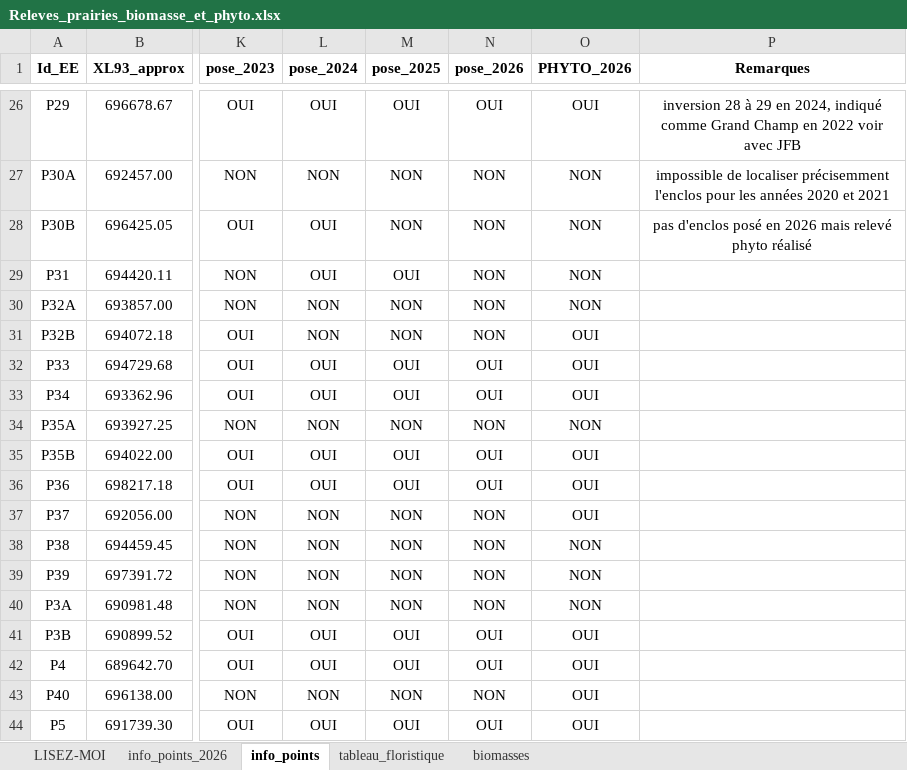
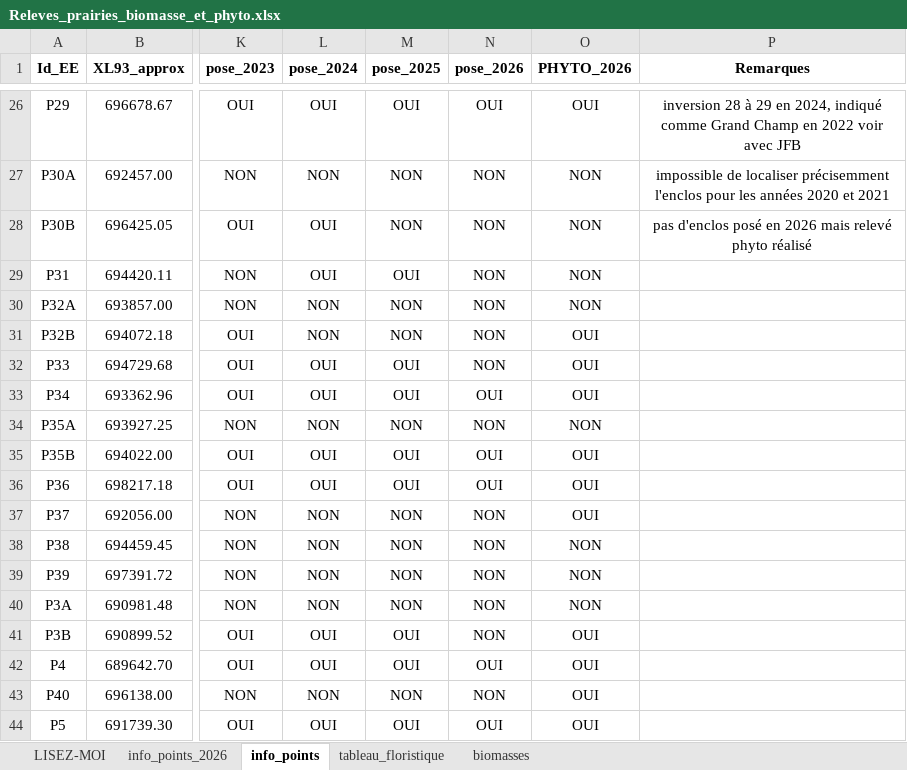
Before and after one commit to Gaban07/Analyses_Aubrac, an Excel workbook: prairies/data/Releves_prairies_biomasse_et_phyto.xlsx, sheet info_points, drawn as a sheet; only a part is shown, gaps mark what is left out; values as stored, in another font and other column widths than the file's, no borders; the diff names each change by its address in the sheet, - before the commit and + after, or states it on an @@ line.

```diff
--- a/prairies/data/Releves_prairies_biomasse_et_phyto.xlsx (sheet info_points)
+++ b/prairies/data/Releves_prairies_biomasse_et_phyto.xlsx (sheet info_points)
-N32 (pose_2026): OUI
+N32 (pose_2026): NON
-N41 (pose_2026): OUI
+N41 (pose_2026): NON
```
Also changed, not shown: foret/Comparaison_modeles.xlsx, foret/data/abroutissement_foret_2026.xlsx, 17 other files.
